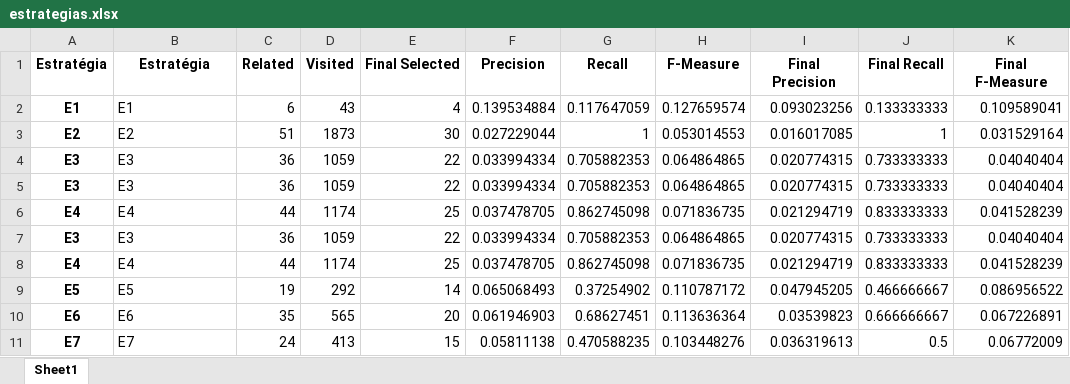
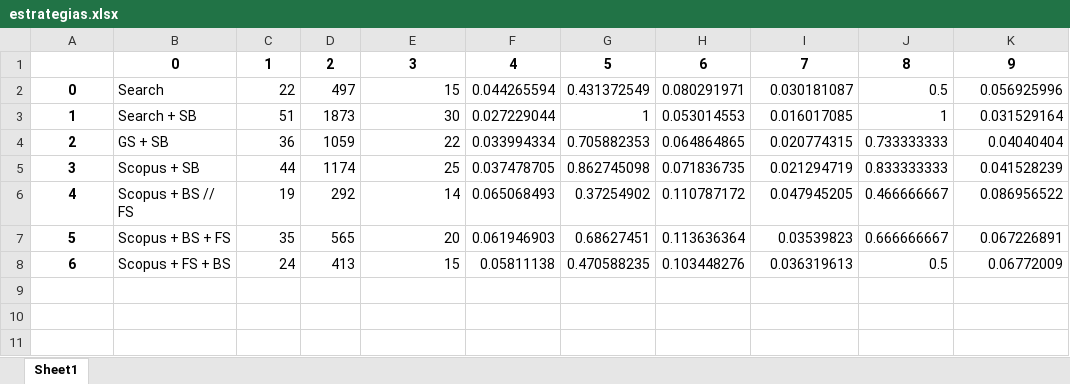
Before and after one commit to gems-uff/hybrid-strategies, an Excel workbook: experiments/experiment_1/notebooks/estrategias.xlsx, sheet Sheet1, drawn as a sheet; values as stored, in another font and other column widths than the file's, no borders; removed rows and columns are numbered as before the commit, all else as after; the diff names each change by its address in the sheet, - before the commit and + after, or states it on an @@ line.

Commit message:
dataframe order by values, plot chart

```diff
--- a/experiments/experiment_1/notebooks/estrategias.xlsx (sheet Sheet1)
+++ b/experiments/experiment_1/notebooks/estrategias.xlsx (sheet Sheet1)
-row 1: Estratégia | Estratégia | Related | Visited | Final Selected | Precision | Recall | F-Measure | Final Precision | Final Recall | Final F-Measure
-row 2: E1 | E1 | 6 | 43 | 4 | 0.139534884 | 0.117647059 | 0.127659574 | 0.093023256 | 0.133333333 | 0.109589041
+row 1:  | 0 | 1 | 2 | 3 | 4 | 5 | 6 | 7 | 8 | 9
+row 2: 0 | Search | 22 | 497 | 15 | 0.044265594 | 0.431372549 | 0.080291971 | 0.030181087 | 0.5 | 0.056925996
-A3: E2
+A3: 1
-B3: E2
+B3: Search + SB
-A4: E3
+A4: 2
-B4: E3
+B4: GS + SB
-row 5: E3 | E3 | 36 | 1059 | 22 | 0.033994334 | 0.705882353 | 0.064864865 | 0.020774315 | 0.733333333 | 0.04040404
-A5: E4
+A5: 3
-B5: E4
+B5: Scopus + SB
-row 7: E3 | E3 | 36 | 1059 | 22 | 0.033994334 | 0.705882353 | 0.064864865 | 0.020774315 | 0.733333333 | 0.04040404
-row 8: E4 | E4 | 44 | 1174 | 25 | 0.037478705 | 0.862745098 | 0.071836735 | 0.021294719 | 0.833333333 | 0.041528239
-A6: E5
+A6: 4
-B6: E5
+B6: Scopus + BS // FS
-A7: E6
+A7: 5
-B7: E6
+B7: Scopus + BS + FS
-A8: E7
+A8: 6
-B8: E7
+B8: Scopus + FS + BS
```
Also changed, not shown: experiments/experiment_1/notebooks/estrategia1.xlsx, 7 other files.
